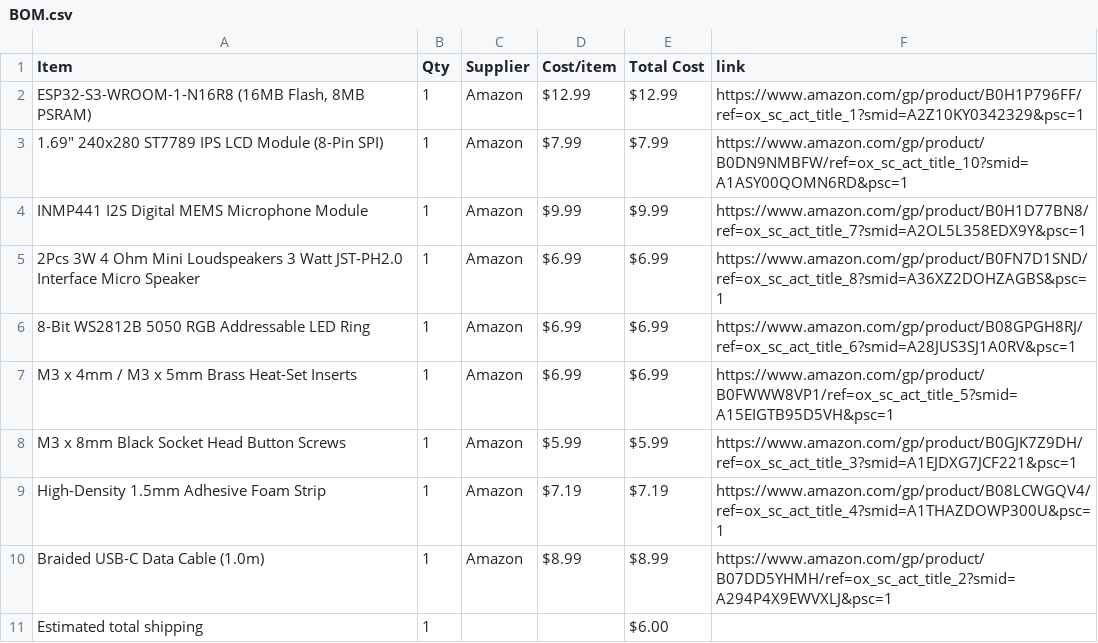
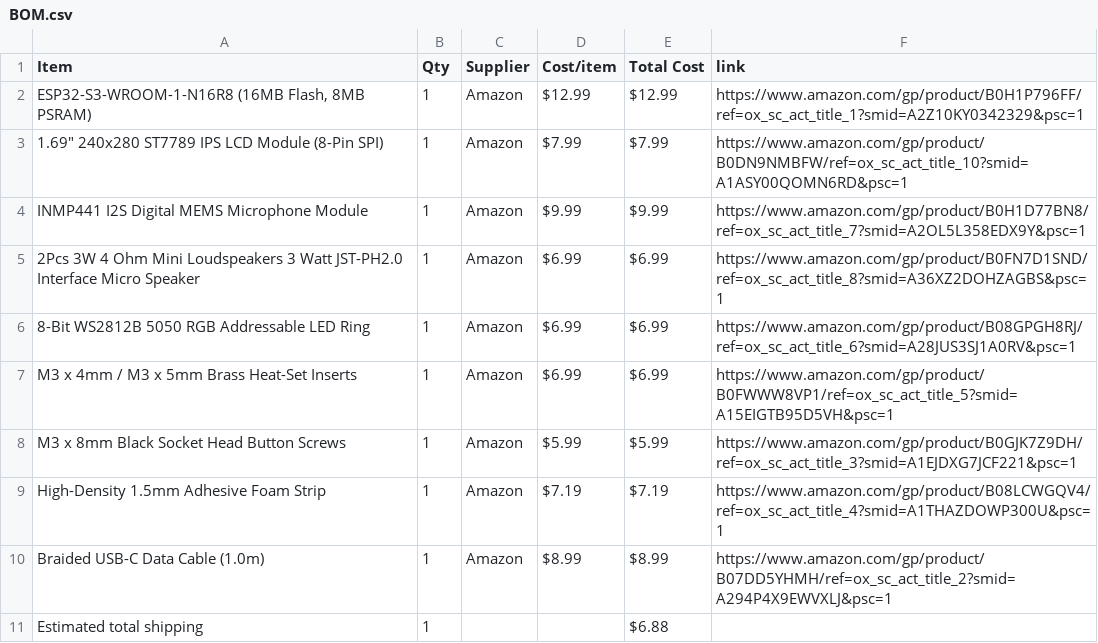
Before and after one commit to AwesomeSno/Hux, a CSV file: BOM.csv, drawn as a sheet.

Commit message:
Sync Hux from Half Life

```diff
--- a/BOM.csv
+++ b/BOM.csv
@@ -10,2 +10,2 @@ High-Density 1.5mm Adhesive Foam Strip,1,Amazon,$7.19,$7.19,https://www.amazon.c
 Braided USB-C Data Cable (1.0m),1,Amazon,$8.99,$8.99,https://www.amazon.com/gp/product/B07DD5YHMH/ref=ox_sc_act_title_2?smid=A294P4X9EWVXLJ&psc=1
-Estimated total shipping,1,,,$6.00,
+Estimated total shipping,1,,,$6.88,
```
